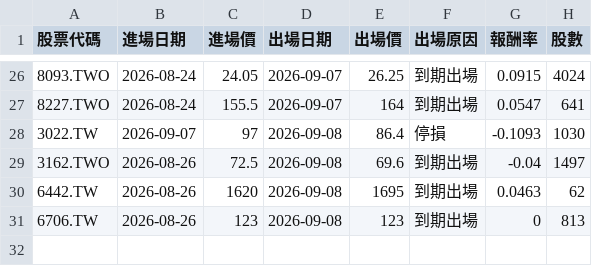
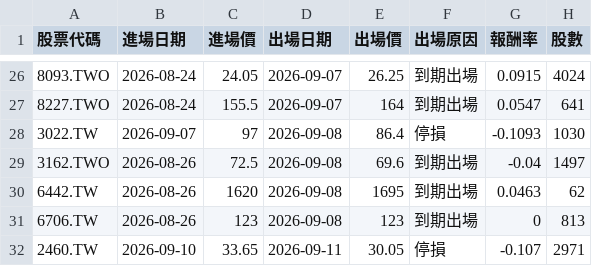
Before and after one commit to ken940124/tw-pattern-screener-actions, a CSV file: outputs/trade_log.csv, drawn as a sheet; only a part is shown, gaps mark what is left out; the diff names each change by its address in the sheet, - before the commit and + after, or states it on an @@ line.

```diff
--- a/outputs/trade_log.csv
+++ b/outputs/trade_log.csv
+row 32: 2460.TW | 2026-09-10 | 33.65 | 2026-09-11 | 30.05 | 停損 | -0.107 | 2971
```
Also changed, not shown: 3 other files.
